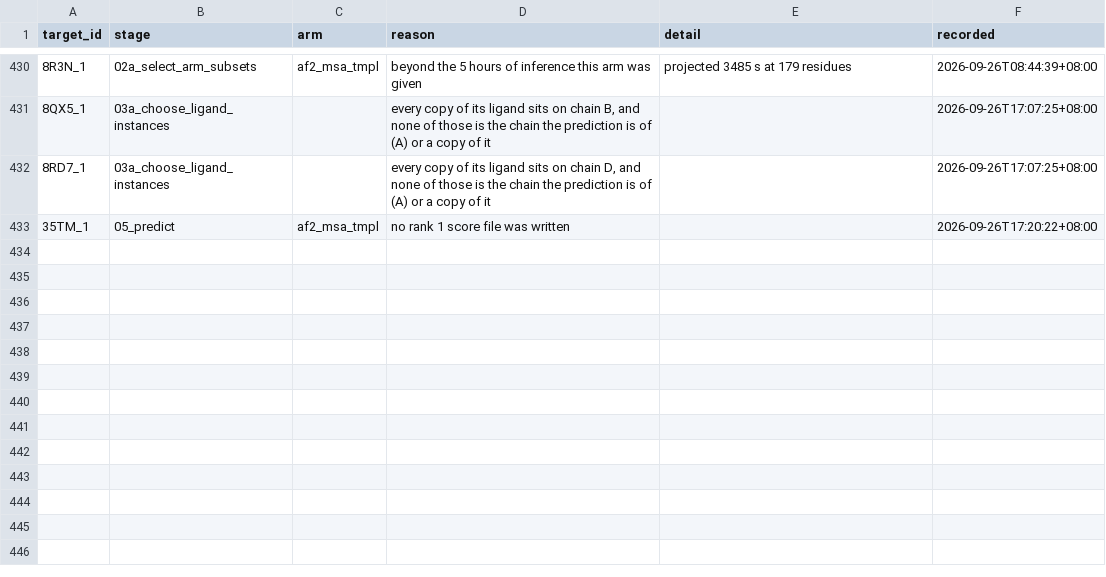
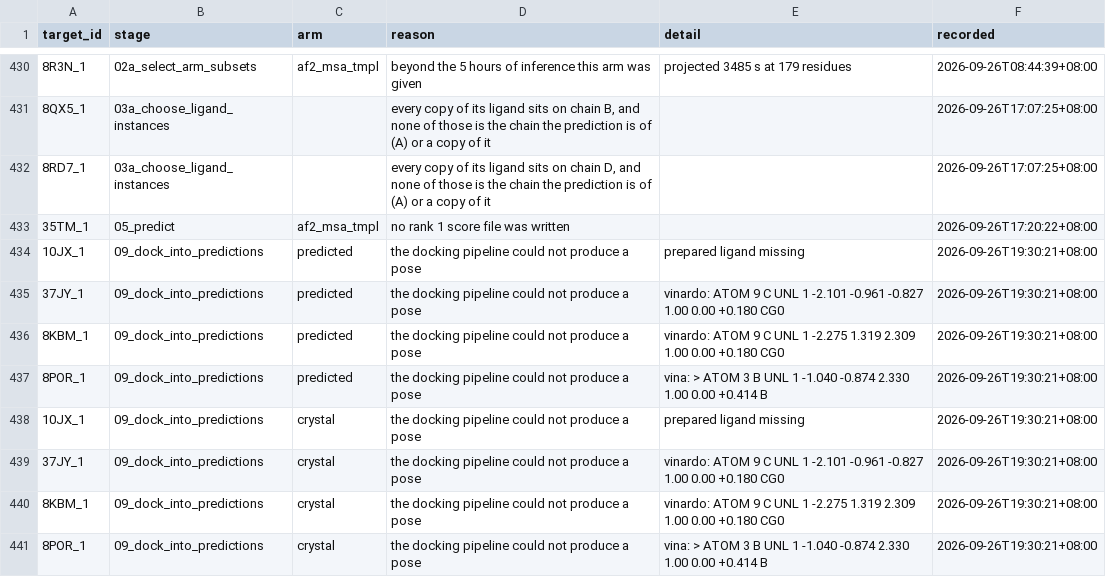
Before and after one commit to Qasim-Hussain-Code/colabfold_boltz_structure_confidence_pipeline, a TSV file: results/excluded.tsv, drawn as a sheet; only a part is shown, gaps mark what is left out.

Commit message:
read_the_column_the_docking_pipeline_actually_writes

```diff
--- a/results/excluded.tsv
+++ b/results/excluded.tsv
@@ -434 +434,9 @@ target_id	stage	arm	reason	detail	recorded
 35TM_1	05_predict	af2_msa_tmpl	no rank 1 score file was written		2026-09-26T17:20:22+08:00
+10JX_1	09_dock_into_predictions	predicted	the docking pipeline could not produce a pose	prepared ligand missing	2026-09-26T19:30:21+08:00
+37JY_1	09_dock_into_predictions	predicted	the docking pipeline could not produce a pose	vinardo: ATOM      9  C   UNL     1      -2.101  -0.961  -0.827  1.00  0.00    +0.180 CG0	2026-09-26T19:30:21+08:00
+8KBM_1	09_dock_into_predictions	predicted	the docking pipeline could not produce a pose	vinardo: ATOM      9  C   UNL     1      -2.275   1.319   2.309  1.00  0.00    +0.180 CG0	2026-09-26T19:30:21+08:00
+8POR_1	09_dock_into_predictions	predicted	the docking pipeline could not produce a pose	vina:  > ATOM      3  B   UNL     1      -1.040  -0.874   2.330  1.00  0.00    +0.414 B	2026-09-26T19:30:21+08:00
+10JX_1	09_dock_into_predictions	crystal	the docking pipeline could not produce a pose	prepared ligand missing	2026-09-26T19:30:21+08:00
+37JY_1	09_dock_into_predictions	crystal	the docking pipeline could not produce a pose	vinardo: ATOM      9  C   UNL     1      -2.101  -0.961  -0.827  1.00  0.00    +0.180 CG0	2026-09-26T19:30:21+08:00
+8KBM_1	09_dock_into_predictions	crystal	the docking pipeline could not produce a pose	vinardo: ATOM      9  C   UNL     1      -2.275   1.319   2.309  1.00  0.00    +0.180 CG0	2026-09-26T19:30:21+08:00
+8POR_1	09_dock_into_predictions	crystal	the docking pipeline could not produce a pose	vina:  > ATOM      3  B   UNL     1      -1.040  -0.874   2.330  1.00  0.00    +0.414 B	2026-09-26T19:30:21+08:00
```
Also changed, not shown: results/docking_handoff.tsv, 1 other file.
